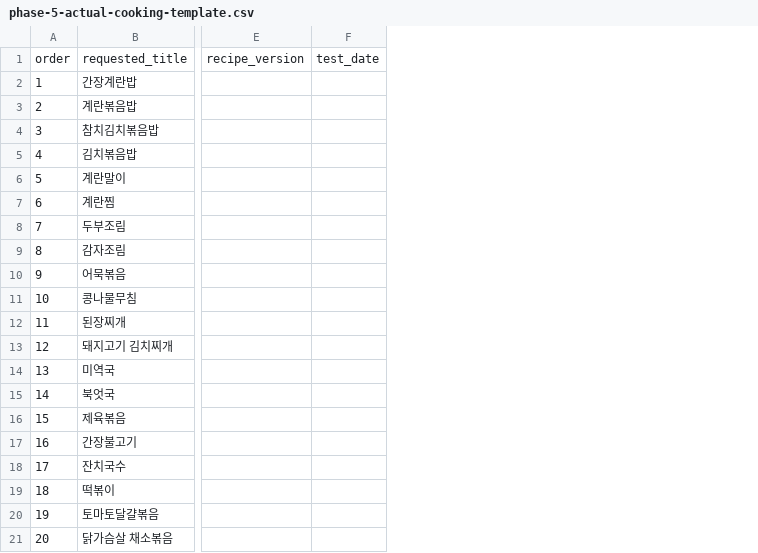
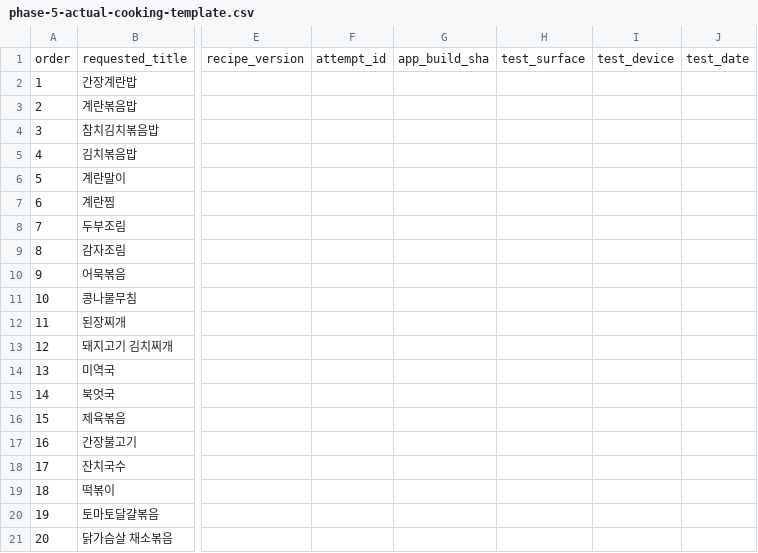
Before and after one commit to dudqks0319-cpu/jipbab-note, a CSV file: docs/phase-5-actual-cooking-template.csv, drawn as a sheet; only a part is shown, gaps mark what is left out; the diff names each change by its address in the sheet, - before the commit and + after, or states it on an @@ line.

Commit message:
Add phase 5 human evidence gate

```diff
--- a/docs/phase-5-actual-cooking-template.csv
+++ b/docs/phase-5-actual-cooking-template.csv
+column F, row 1: attempt_id
+column G, row 1: app_build_sha
+column H, row 1: test_surface
+column I, row 1: test_device
```
Also changed, not shown: 13 other files.
